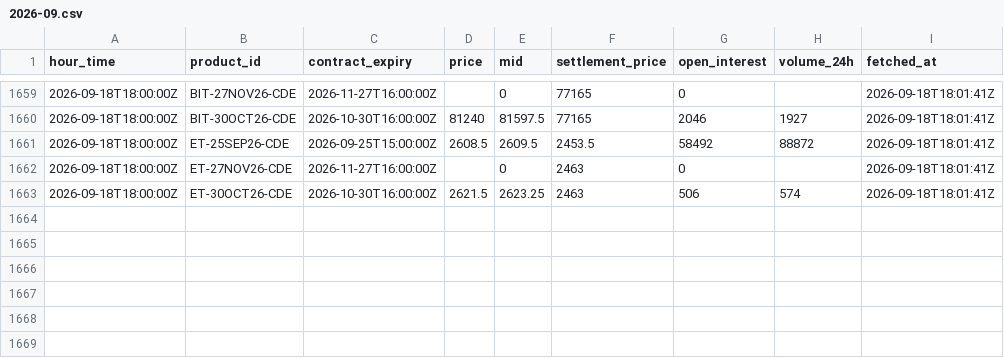
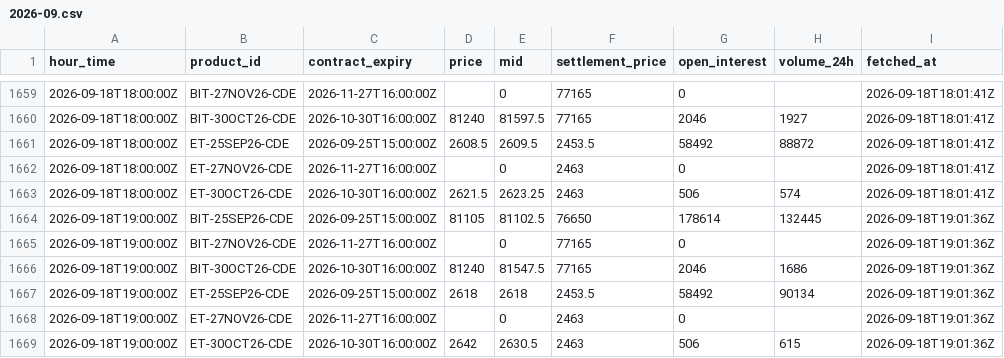
Before and after one commit to luke-cramer/ai-trading, a CSV file: data/carry/dated/2026-09.csv, drawn as a sheet; only a part is shown, gaps mark what is left out; the diff names each change by its address in the sheet, - before the commit and + after, or states it on an @@ line.

Commit message:
data(carry): ingest 2026-09-18T19:01Z

```diff
--- a/data/carry/dated/2026-09.csv
+++ b/data/carry/dated/2026-09.csv
+row 1664: 2026-09-18T19:00:00Z | BIT-25SEP26-CDE | 2026-09-25T15:00:00Z | 81105 | 81102.5 | 76650 | 178614 | 132445 | 2026-09-18T19:01:36Z
+row 1665: 2026-09-18T19:00:00Z | BIT-27NOV26-CDE | 2026-11-27T16:00:00Z |  | 0 | 77165 | 0 |  | 2026-09-18T19:01:36Z
+row 1666: 2026-09-18T19:00:00Z | BIT-30OCT26-CDE | 2026-10-30T16:00:00Z | 81240 | 81547.5 | 77165 | 2046 | 1686 | 2026-09-18T19:01:36Z
+row 1667: 2026-09-18T19:00:00Z | ET-25SEP26-CDE | 2026-09-25T15:00:00Z | 2618 | 2618 | 2453.5 | 58492 | 90134 | 2026-09-18T19:01:36Z
+row 1668: 2026-09-18T19:00:00Z | ET-27NOV26-CDE | 2026-11-27T16:00:00Z |  | 0 | 2463 | 0 |  | 2026-09-18T19:01:36Z
+row 1669: 2026-09-18T19:00:00Z | ET-30OCT26-CDE | 2026-10-30T16:00:00Z | 2642 | 2630.5 | 2463 | 506 | 615 | 2026-09-18T19:01:36Z
```
Also changed, not shown: data/carry/funding/2026-09.csv, data/carry/spot/2026-09.csv, 5 other files.
